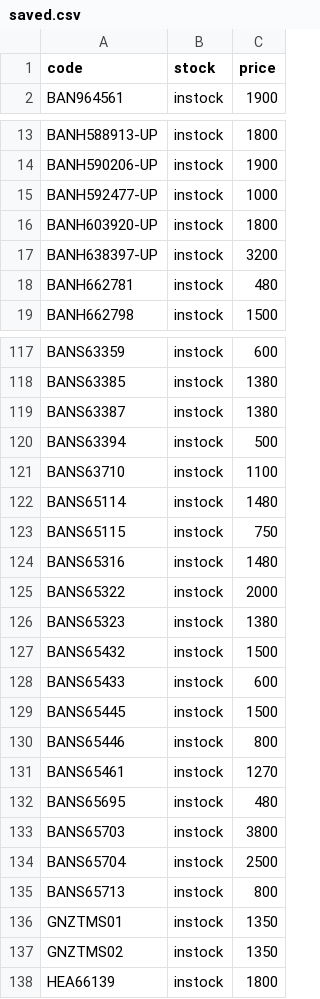
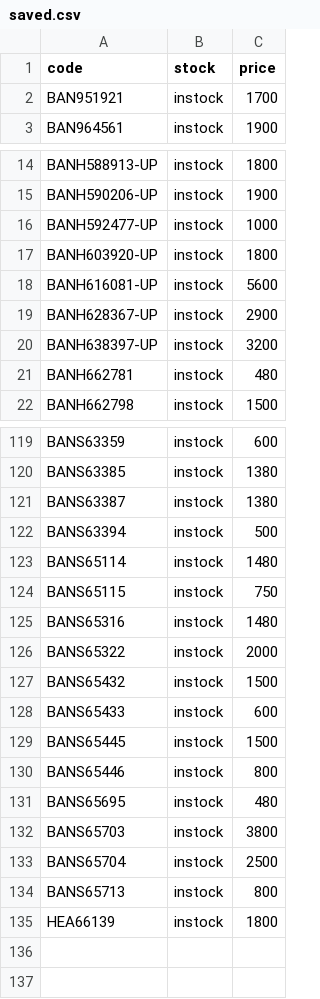
Before and after one commit to vktr107/hlj_price_tracker, a CSV file: saved.csv, drawn as a sheet; only a part is shown, gaps mark what is left out; removed rows and columns are numbered as before the commit, all else as after; the diff covers the shown part only; the diff names each change by its address in the sheet, - before the commit and + after, or states it on an @@ line.

```diff
--- a/saved.csv
+++ b/saved.csv
+row 2: BAN951921 | instock | 1700
+row 18: BANH616081-UP | instock | 5600
+row 19: BANH628367-UP | instock | 2900
-row 121: BANS63710 | instock | 1100
-row 126: BANS65323 | instock | 1380
-row 131: BANS65461 | instock | 1270
-row 136: GNZTMS01 | instock | 1350
-row 137: GNZTMS02 | instock | 1350
```
Also changed, not shown: 1 removed row elsewhere in this file.
